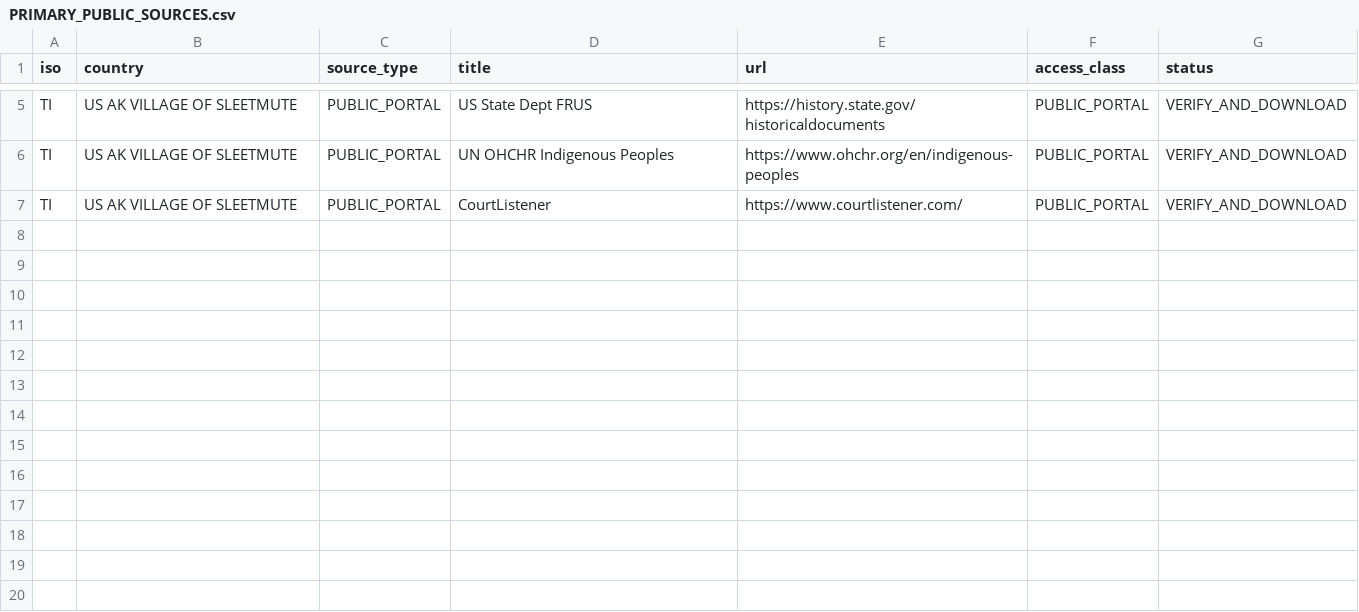
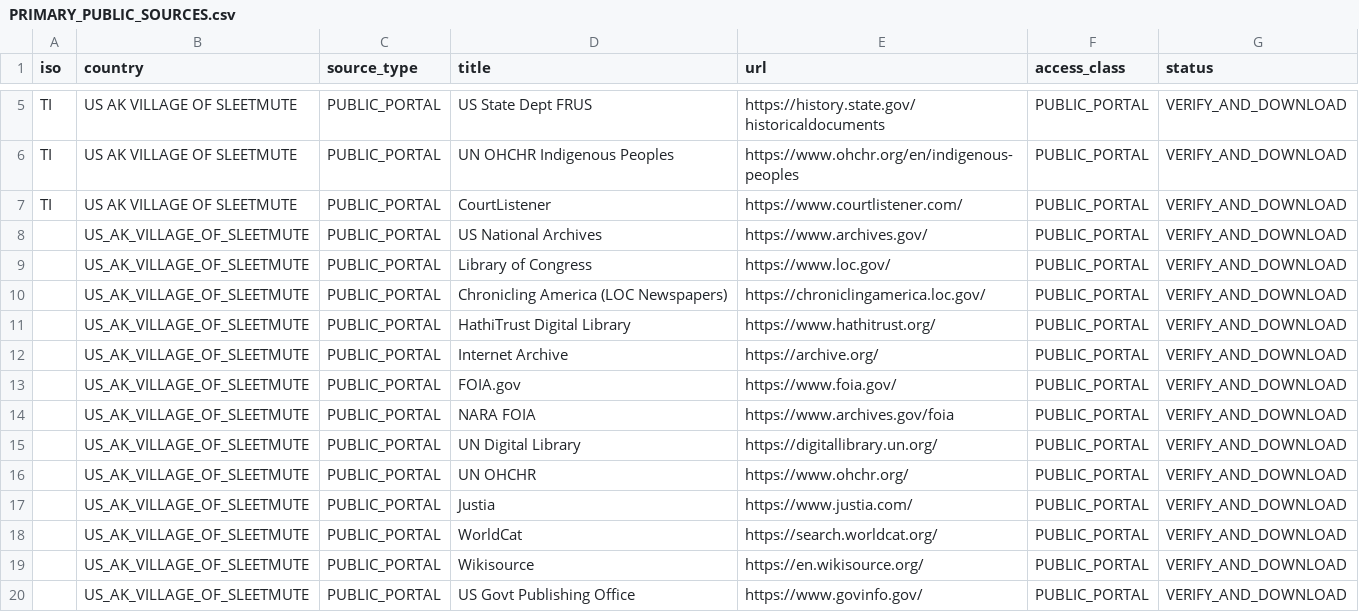
Before and after one commit to GlobalRestitutionAlliance/turtle-island-us-ak-village-of-sleetmute-master-litigation, a CSV file: 03_Evidentiary_Exhibits/PRIMARY_PUBLIC_SOURCES.csv, drawn as a sheet; only a part is shown, gaps mark what is left out; the diff names each change by its address in the sheet, - before the commit and + after, or states it on an @@ line.

Commit message:
Expand primary public source registries (Batch 2)

```diff
--- a/03_Evidentiary_Exhibits/PRIMARY_PUBLIC_SOURCES.csv
+++ b/03_Evidentiary_Exhibits/PRIMARY_PUBLIC_SOURCES.csv
+row 8:  | US_AK_VILLAGE_OF_SLEETMUTE | PUBLIC_PORTAL | US National Archives | https://www.archives.gov/ | PUBLIC_PORTAL | VERIFY_AND_DOWNLOAD
+row 9:  | US_AK_VILLAGE_OF_SLEETMUTE | PUBLIC_PORTAL | Library of Congress | https://www.loc.gov/ | PUBLIC_PORTAL | VERIFY_AND_DOWNLOAD
+row 10:  | US_AK_VILLAGE_OF_SLEETMUTE | PUBLIC_PORTAL | Chronicling America (LOC Newspapers) | https://chroniclingamerica.loc.gov/ | PUBLIC_PORTAL | VERIFY_AND_DOWNLOAD
+row 11:  | US_AK_VILLAGE_OF_SLEETMUTE | PUBLIC_PORTAL | HathiTrust Digital Library | https://www.hathitrust.org/ | PUBLIC_PORTAL | VERIFY_AND_DOWNLOAD
+row 12:  | US_AK_VILLAGE_OF_SLEETMUTE | PUBLIC_PORTAL | Internet Archive | https://archive.org/ | PUBLIC_PORTAL | VERIFY_AND_DOWNLOAD
+row 13:  | US_AK_VILLAGE_OF_SLEETMUTE | PUBLIC_PORTAL | FOIA.gov | https://www.foia.gov/ | PUBLIC_PORTAL | VERIFY_AND_DOWNLOAD
+row 14:  | US_AK_VILLAGE_OF_SLEETMUTE | PUBLIC_PORTAL | NARA FOIA | https://www.archives.gov/foia | PUBLIC_PORTAL | VERIFY_AND_DOWNLOAD
+row 15:  | US_AK_VILLAGE_OF_SLEETMUTE | PUBLIC_PORTAL | UN Digital Library | https://digitallibrary.un.org/ | PUBLIC_PORTAL | VERIFY_AND_DOWNLOAD
+row 16:  | US_AK_VILLAGE_OF_SLEETMUTE | PUBLIC_PORTAL | UN OHCHR | https://www.ohchr.org/ | PUBLIC_PORTAL | VERIFY_AND_DOWNLOAD
+row 17:  | US_AK_VILLAGE_OF_SLEETMUTE | PUBLIC_PORTAL | Justia | https://www.justia.com/ | PUBLIC_PORTAL | VERIFY_AND_DOWNLOAD
+row 18:  | US_AK_VILLAGE_OF_SLEETMUTE | PUBLIC_PORTAL | WorldCat | https://search.worldcat.org/ | PUBLIC_PORTAL | VERIFY_AND_DOWNLOAD
+row 19:  | US_AK_VILLAGE_OF_SLEETMUTE | PUBLIC_PORTAL | Wikisource | https://en.wikisource.org/ | PUBLIC_PORTAL | VERIFY_AND_DOWNLOAD
+row 20:  | US_AK_VILLAGE_OF_SLEETMUTE | PUBLIC_PORTAL | US Govt Publishing Office | https://www.govinfo.gov/ | PUBLIC_PORTAL | VERIFY_AND_DOWNLOAD
```
Also changed, not shown: 2 other files.
